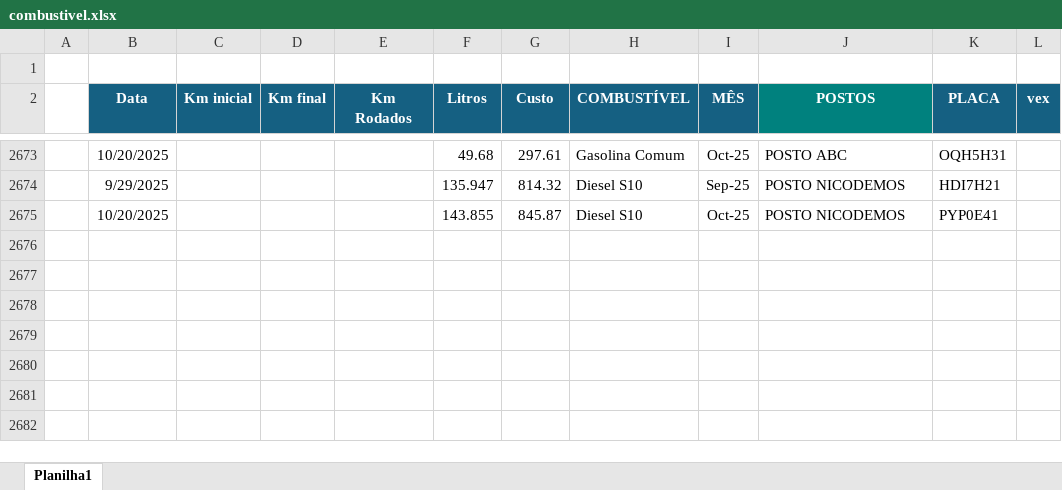
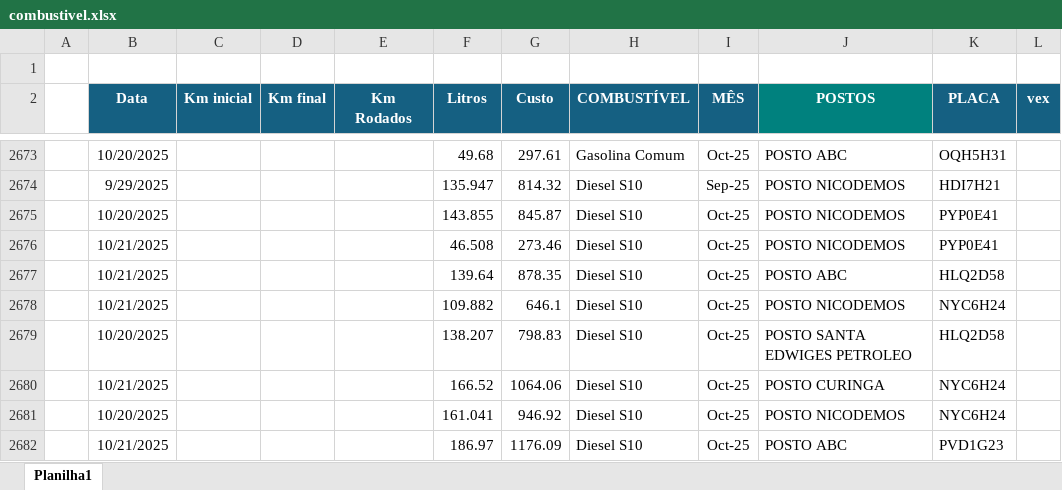
Before and after one commit to jhonnyoraculos/dashboard, an Excel workbook: data/combustivel.xlsx, sheet Planilha1, drawn as a sheet; only a part is shown, gaps mark what is left out; values as stored, in another font and other column widths than the file's, no borders; the diff names each change by its address in the sheet, - before the commit and + after, or states it on an @@ line.

```diff
--- a/data/combustivel.xlsx (sheet Planilha1)
+++ b/data/combustivel.xlsx (sheet Planilha1)
+row 2676:  | 10/21/2025 |  |  |  | 46.508 | 273.46 | Diesel S10 | Oct-25 | POSTO NICODEMOS | PYP0E41
+row 2677:  | 10/21/2025 |  |  |  | 139.64 | 878.35 | Diesel S10 | Oct-25 | POSTO ABC | HLQ2D58
+row 2678:  | 10/21/2025 |  |  |  | 109.882 | 646.1 | Diesel S10 | Oct-25 | POSTO NICODEMOS | NYC6H24
+row 2679:  | 10/20/2025 |  |  |  | 138.207 | 798.83 | Diesel S10 | Oct-25 | POSTO SANTA EDWIGES PETROLEO | HLQ2D58
+row 2680:  | 10/21/2025 |  |  |  | 166.52 | 1064.06 | Diesel S10 | Oct-25 | POSTO CURINGA | NYC6H24
+row 2681:  | 10/20/2025 |  |  |  | 161.041 | 946.92 | Diesel S10 | Oct-25 | POSTO NICODEMOS | NYC6H24
+row 2682:  | 10/21/2025 |  |  |  | 186.97 | 1176.09 | Diesel S10 | Oct-25 | POSTO ABC | PVD1G23
```
Also changed, not shown: data/manutencao.xlsx, data/reserva de hoteis.xlsx, 1 other file.
